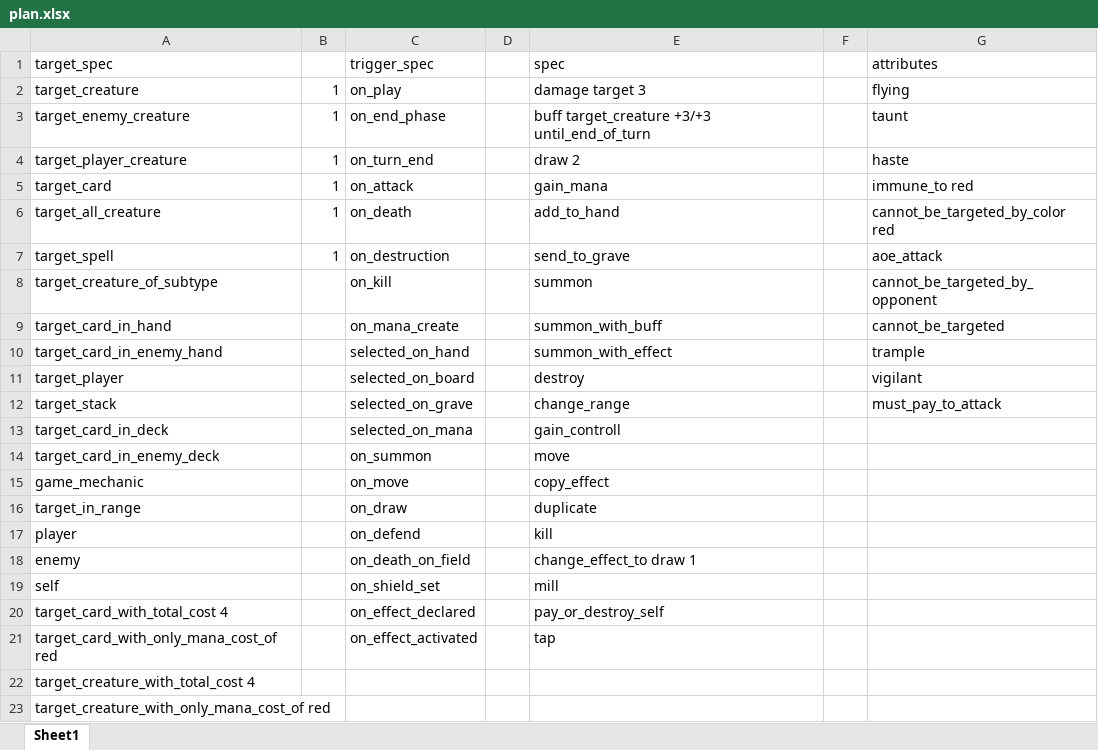
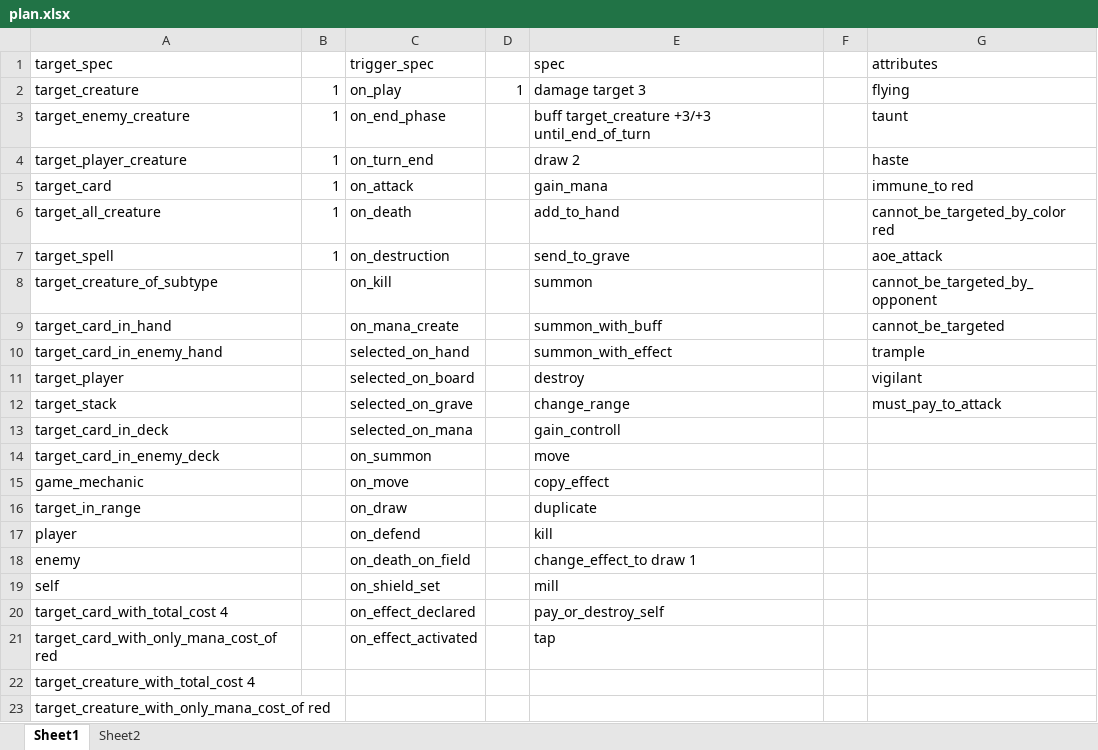
Before and after one commit to arjolfilipi1/mtg_clone, an Excel workbook: plan.xlsx, sheet Sheet1, drawn as a sheet; values as stored, in another font and other column widths than the file's, no borders; conditional formats not drawn; the diff names each change by its address in the sheet, - before the commit and + after, or states it on an @@ line.

Commit message:
plan

```diff
--- a/plan.xlsx (sheet Sheet1)
+++ b/plan.xlsx (sheet Sheet1)
+sheet tab: Sheet2
-D2: (empty)
+D2: 1
```
Also changed, not shown: 1 other file.
